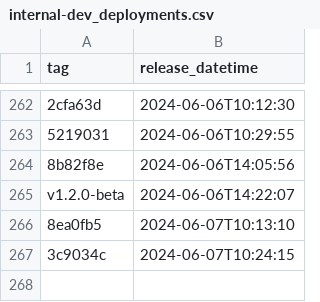
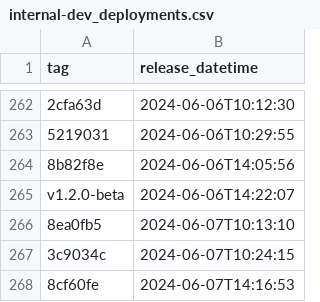
Before and after one commit to NHSDigital/eps-prescription-status-update-api, a CSV file: _data/internal-dev_deployments.csv, drawn as a sheet; only a part is shown, gaps mark what is left out.

```diff
--- a/_data/internal-dev_deployments.csv
+++ b/_data/internal-dev_deployments.csv
@@ -267 +267,2 @@ v1.2.0-beta,2024-06-06T14:22:07
 3c9034c,2024-06-07T10:24:15
+8cf60fe,2024-06-07T14:16:53
```
Also changed, not shown: 1 other file.
